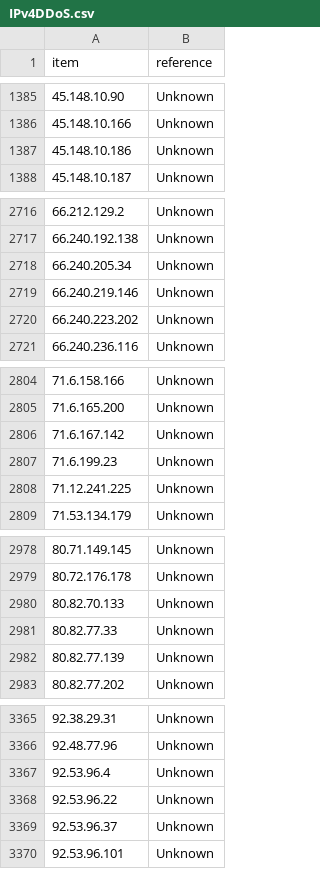
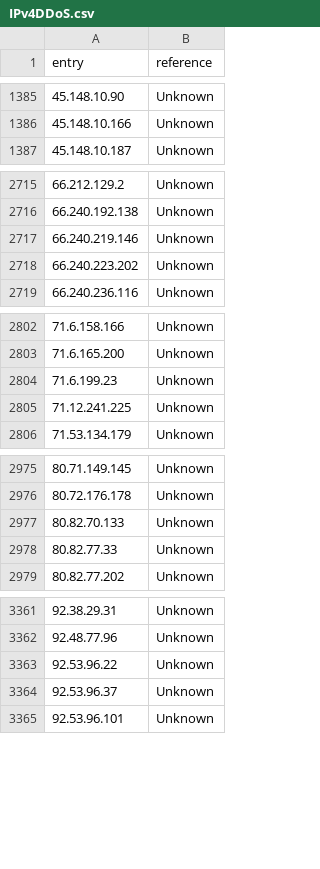
Before and after one commit to HydraDragonAntivirus/HydraDragonAntivirus, a CSV file: hydradragon/website/IPv4DDoS.csv, drawn as a sheet; only a part is shown, gaps mark what is left out; the diff covers the shown part only.

```diff
--- a/hydradragon/website/IPv4DDoS.csv
+++ b/hydradragon/website/IPv4DDoS.csv
@@ -1 +1 @@
-item,reference
+entry,reference
@@ -1386,3 +1386,2 @@ item,reference
 45.148.10.166,Unknown
-45.148.10.186,Unknown
 45.148.10.187,Unknown
@@ -2717,3 +2716,2 @@ item,reference
 66.240.192.138,Unknown
-66.240.205.34,Unknown
 66.240.219.146,Unknown
@@ -2805,3 +2803,2 @@ item,reference
 71.6.165.200,Unknown
-71.6.167.142,Unknown
 71.6.199.23,Unknown
@@ -2981,3 +2978,2 @@ item,reference
 80.82.77.33,Unknown
-80.82.77.139,Unknown
 80.82.77.202,Unknown
@@ -3366,3 +3362,2 @@ item,reference
 92.48.77.96,Unknown
-92.53.96.4,Unknown
 92.53.96.22,Unknown
```
Also changed, not shown: 8 removed rows elsewhere in this file, hydradragon/website/IPv6DDoS.csv, hydradragon/website/IPv6Malware.csv, 35 other files.
